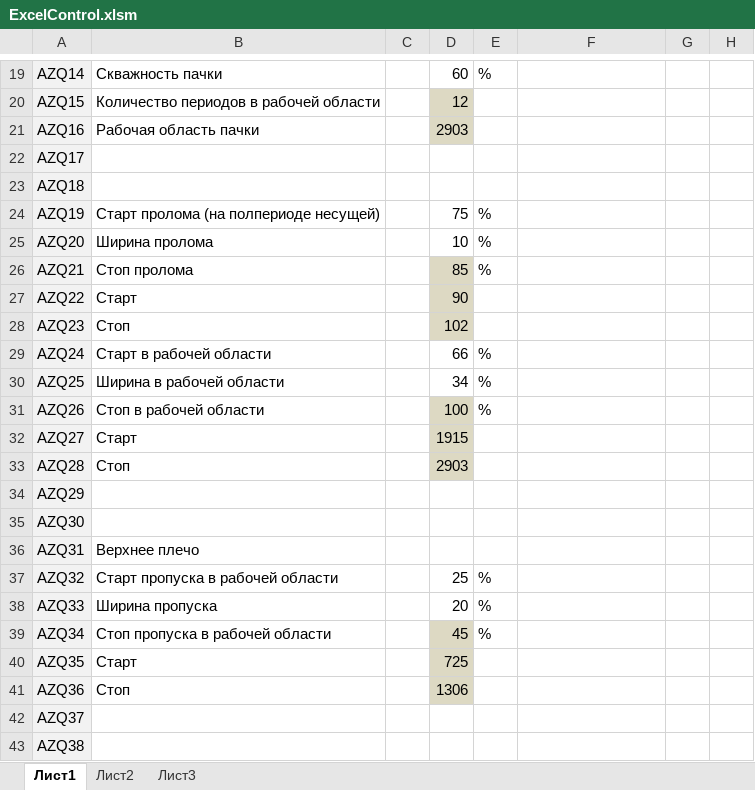
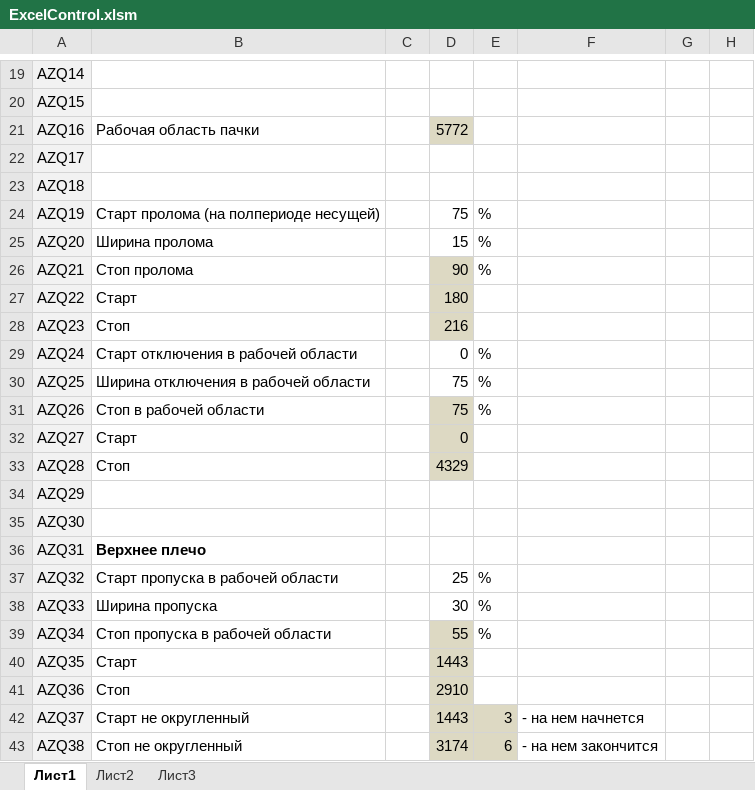
Before and after one commit to zhou-peter/Tesla, an Excel workbook: Control/ExcelControl.xlsm, sheet Лист1, drawn as a sheet; only a part is shown, gaps mark what is left out; values as stored, in another font and other column widths than the file's, no borders; the diff covers the shown part only; the diff names each change by its address in the sheet, - before the commit and + after, or states it on an @@ line.

```diff
--- a/Control/ExcelControl.xlsm (sheet Лист1)
+++ b/Control/ExcelControl.xlsm (sheet Лист1)
-B19: Скважность пачки
+B19: (empty)
-D19: 60
+D19: (empty)
-E19: %
+E19: (empty)
-B20: Количество периодов в рабочей области
+B20: (empty)
-D20: 12
+D20: (empty)
-D20 fill: #DDD9C3
+D20 fill: none
-D21: 2903
+D21: 5772
-D25: 10
+D25: 15
-D26: 85
+D26: 90
-D27: 90
+D27: 180
-D28: 102
+D28: 216
-B29: Старт в рабочей области
+B29: Старт отключения в рабочей области
-D29: 66
+D29: 0
-B30: Ширина в рабочей области
+B30: Ширина отключения в рабочей области
-D30: 34
+D30: 75
-D31: 100
+D31: 75
-D32: 1915
+D32: 0
-D33: 2903
+D33: 4329
-B36 bold: off
+B36 bold: on
-D38: 20
+D38: 30
-D39: 45
+D39: 55
-D40: 725
+D40: 1443
-D41: 1306
+D41: 2910
-B42: (empty)
+B42: Старт не округленный
-D42: (empty)
+D42: 1443
-D42:E43 fill: none
+D42:E43 fill: #DDD9C3
-E42: (empty)
+E42: 3
-F42: (empty)
+F42: - на нем начнется
-B43: (empty)
+B43: Стоп не округленный
-D43: (empty)
+D43: 3174
-E43: (empty)
+E43: 6
-F43: (empty)
+F43: - на нем закончится
```
Also changed, not shown: 9 added rows, 33 edited cells and cell formats elsewhere in this sheet, 1 other file.
